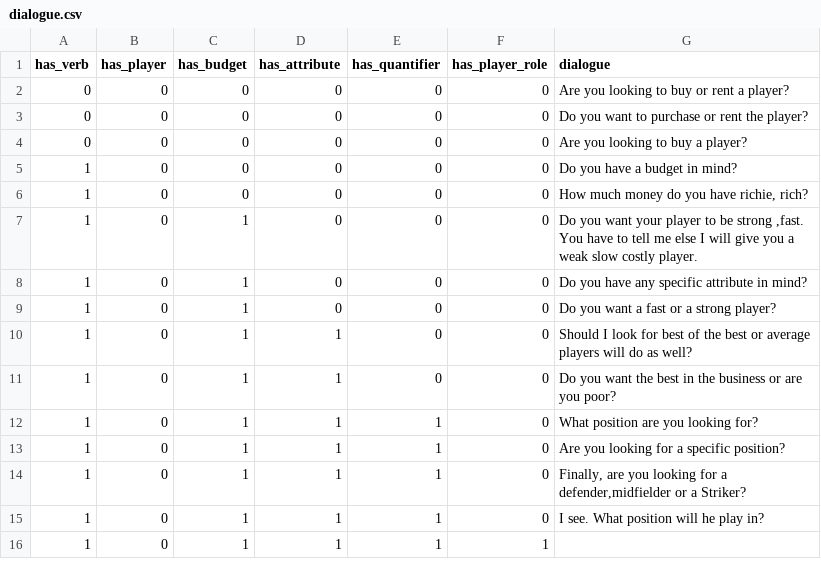
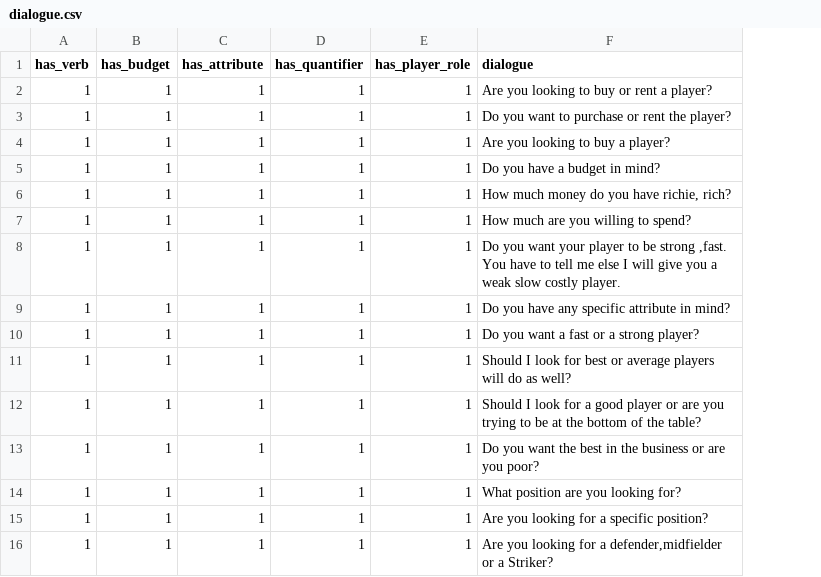
Before and after one commit to albertlleo/moneyball, a CSV file: dialogue.csv, drawn as a sheet; removed rows and columns are numbered as before the commit, all else as after; the diff names each change by its address in the sheet, - before the commit and + after, or states it on an @@ line.

```diff
--- a/dialogue.csv
+++ b/dialogue.csv
-column B (has_player), rows 5-8: all 0; rows 10-16: all 0
-row 2: 0 | 0 | 0 | 0 | 0 | 0 | Are you looking to buy or rent a player?
-row 3: 0 | 0 | 0 | 0 | 0 | 0 | Do you want to purchase or rent the player?
-row 4: 0 | 0 | 0 | 0 | 0 | 0 | Are you looking to buy a player?
+row 2: 1 | 1 | 1 | 1 | 1 | Are you looking to buy or rent a player?
+row 3: 1 | 1 | 1 | 1 | 1 | Do you want to purchase or rent the player?
+row 4: 1 | 1 | 1 | 1 | 1 | Are you looking to buy a player?
-B5:B6 (has_budget): 0
+B5:B6 (has_budget): 1
-C5:C6 (has_attribute): 0
+C5:C6 (has_attribute): 1
-D5:D6 (has_quantifier): 0
+D5:D6 (has_quantifier): 1
-E5:E6 (has_player_role): 0
+E5:E6 (has_player_role): 1
+row 7: 1 | 1 | 1 | 1 | 1 | How much are you willing to spend?
-C8:C9 (has_attribute): 0
+C8:C9 (has_attribute): 1
-D8:D9 (has_quantifier): 0
+D8:D9 (has_quantifier): 1
-E8:E9 (has_player_role): 0
+E8:E9 (has_player_role): 1
-row 9: 1 | 0 | 1 | 0 | 0 | 0 | Do you want a fast or a strong player?
-D10:D11 (has_quantifier): 0
+D10:D11 (has_quantifier): 1
-E10:E15 (has_player_role): 0
+E10:E15 (has_player_role): 1
-F10 (dialogue): Should I look for best of the best or average players will do as well?
+F10 (dialogue): Do you want a fast or a strong player?
-F11 (dialogue): Do you want the best in the business or are you poor?
+F11 (dialogue): Should I look for best or average players will do as well?
-F12 (dialogue): What position are you looking for?
+F12 (dialogue): Should I look for a good player or are you trying to be at the bottom of the table?
-F13 (dialogue): Are you looking for a specific position?
+F13 (dialogue): Do you want the best in the business or are you poor?
-F14 (dialogue): Finally, are you looking for a defender,midfielder or a Striker?
+F14 (dialogue): What position are you looking for?
-F15 (dialogue): I see. What position will he play in?
+F15 (dialogue): Are you looking for a specific position?
-F16 (dialogue): (empty)
+F16 (dialogue): Are you looking for a defender,midfielder or a Striker?
```
Also changed, not shown: 1 other file.
